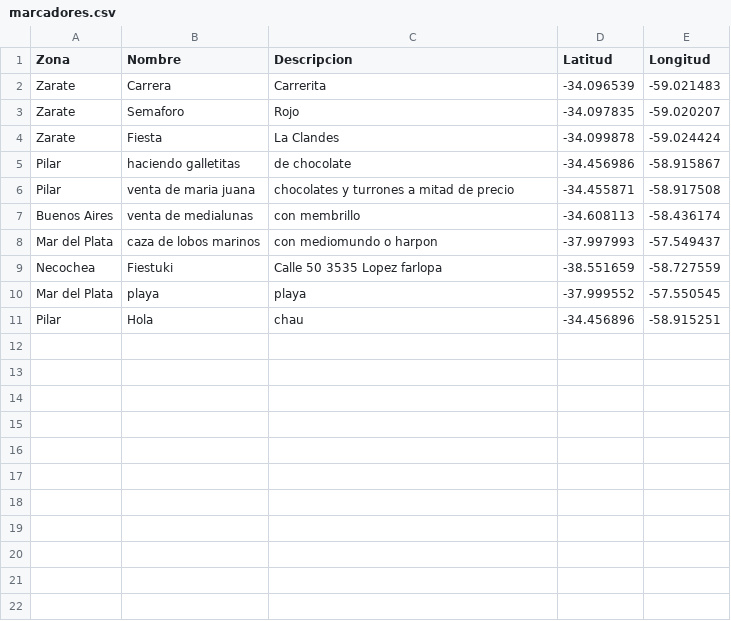
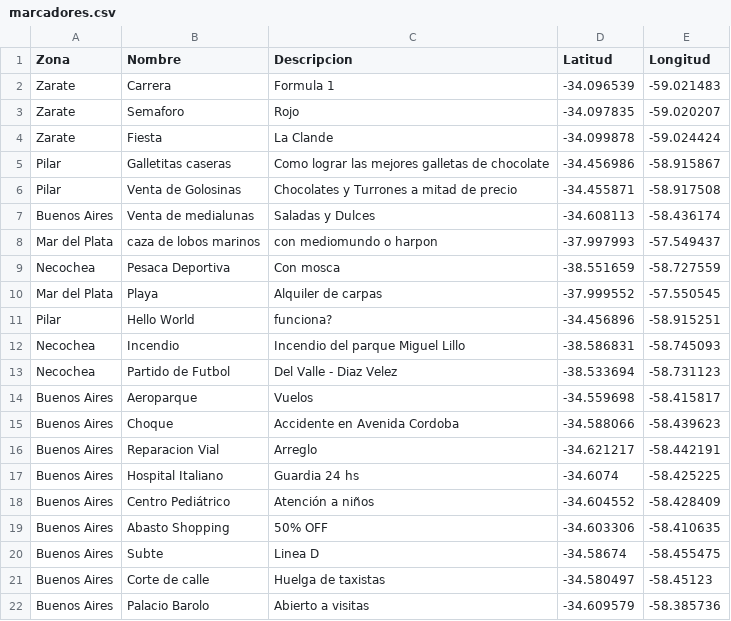
Before and after one commit to Chanflito/Eventlt, a CSV file: marcadores.csv, drawn as a sheet.

Commit message:
Update marcadores.csv

```diff
--- a/marcadores.csv
+++ b/marcadores.csv
@@ -1,11 +1,22 @@
 Zona,Nombre,Descripcion,Latitud,Longitud
-Zarate,Carrera,Carrerita,-34.096539,-59.021483
+Zarate,Carrera,Formula 1,-34.096539,-59.021483
 Zarate,Semaforo,Rojo,-34.097835,-59.020207
-Zarate,Fiesta,La Clandes,-34.099878,-59.024424
-Pilar,haciendo galletitas,de chocolate,-34.456986,-58.915867
-Pilar,venta de maria juana,chocolates y turrones a mitad de precio,-34.455871,-58.917508
-Buenos Aires,venta de medialunas,con membrillo,-34.608113,-58.436174
+Zarate,Fiesta,La Clande,-34.099878,-59.024424
+Pilar,Galletitas caseras,Como lograr las mejores galletas de chocolate,-34.456986,-58.915867
+Pilar,Venta de Golosinas,Chocolates y Turrones a mitad de precio,-34.455871,-58.917508
+Buenos Aires,Venta de medialunas,Saladas y Dulces,-34.608113,-58.436174
 Mar del Plata,caza de lobos marinos,con mediomundo o harpon,-37.997993,-57.549437
-Necochea,Fiestuki,Calle 50 3535 Lopez farlopa,-38.551659,-58.727559
-Mar del Plata,playa,playa,-37.999552,-57.550545
-Pilar,Hola,chau,-34.456896,-58.915251
+Necochea,Pesaca Deportiva,Con mosca,-38.551659,-58.727559
+Mar del Plata,Playa,Alquiler de carpas,-37.999552,-57.550545
+Pilar,Hello World,funciona?,-34.456896,-58.915251
+Necochea,Incendio,Incendio del parque Miguel Lillo,-38.586831,-58.745093
+Necochea,Partido de Futbol,Del Valle - Diaz Velez,-38.533694,-58.731123
+Buenos Aires,Aeroparque,Vuelos,-34.559698,-58.415817
+Buenos Aires,Choque,Accidente en Avenida Cordoba,-34.588066,-58.439623
+Buenos Aires,Reparacion Vial,Arreglo,-34.621217,-58.442191
+Buenos Aires,Hospital Italiano,Guardia 24 hs,-34.6074,-58.425225
+Buenos Aires,Centro Pediátrico,Atención a niños,-34.604552,-58.428409
+Buenos Aires,Abasto Shopping,50% OFF,-34.603306,-58.410635
+Buenos Aires,Subte,Linea D,-34.58674,-58.455475
+Buenos Aires,Corte de calle,Huelga de taxistas,-34.580497,-58.45123
+Buenos Aires,Palacio Barolo,Abierto a visitas,-34.609579,-58.385736
```
